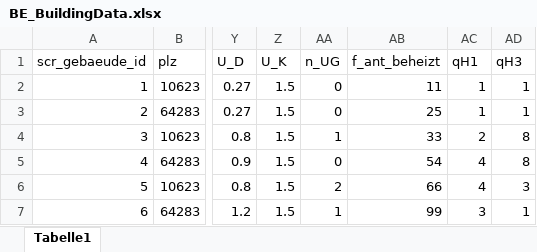
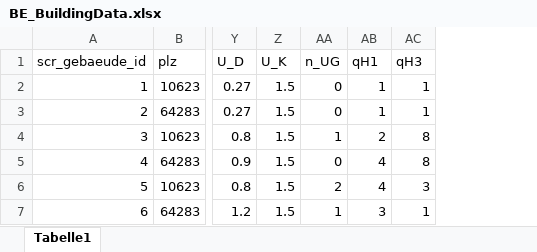
Before and after one commit to IWUGERMANY/DIBS---Dynamic-ISO-Building-Simulator, an Excel workbook: data_preprocessing/breitenerhebung/BE_data/BE_BuildingData.xlsx, sheet Tabelle1, drawn as a sheet; only a part is shown, gaps mark what is left out; values as stored, in another font and other column widths than the file's, no borders; the diff names each change by its address in the sheet, - before the commit and + after, or states it on an @@ line.

Commit message:
Update BE_BuildingData.xlsx
f_ant_beheizt was deleted from BE_BuilidingData as this variable is not used by DIBS anymore.

```diff
--- a/data_preprocessing/breitenerhebung/BE_data/BE_BuildingData.xlsx (sheet Tabelle1)
+++ b/data_preprocessing/breitenerhebung/BE_data/BE_BuildingData.xlsx (sheet Tabelle1)
-column AB (f_ant_beheizt), rows 2-7: 11 | 25 | 33 | 54 | 66 | 99
```
